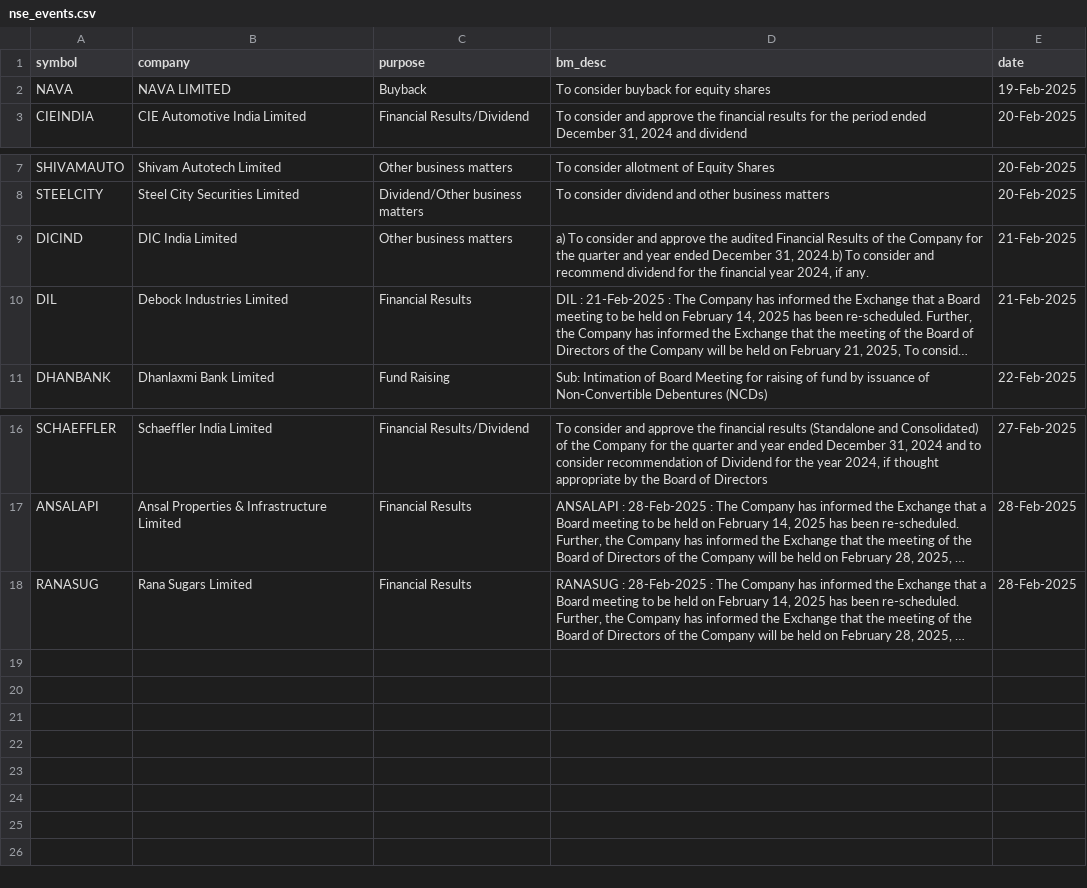
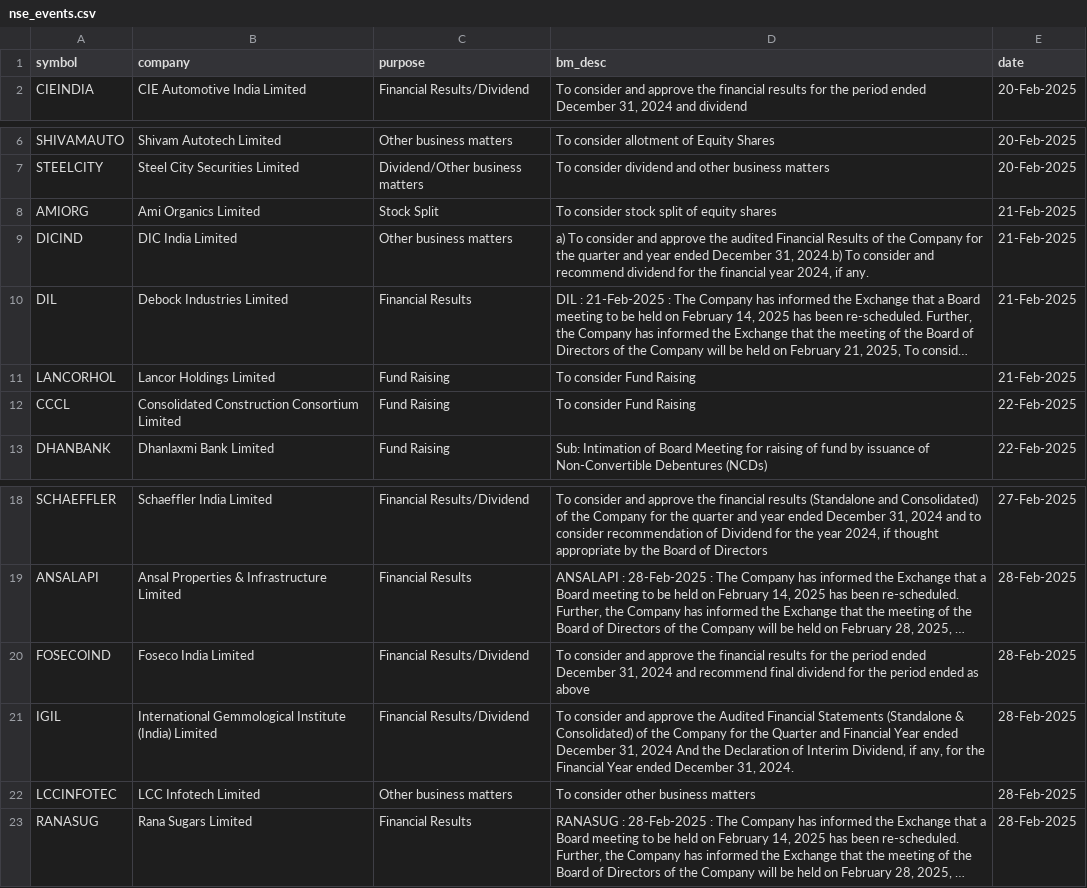
Before and after one commit to tsrajpurohit/event, a CSV file: nse_events.csv, drawn as a sheet; only a part is shown, gaps mark what is left out; long unchanged cells end in …; removed rows and columns are numbered as before the commit, all else as after; the diff names each change by its address in the sheet, - before the commit and + after, or states it on an @@ line.

```diff
--- a/nse_events.csv
+++ b/nse_events.csv
-row 2: NAVA | NAVA LIMITED | Buyback | To consider buyback for equity shares | 19-Feb-2025
+row 8: AMIORG | Ami Organics Limited | Stock Split | To consider stock split of equity shares | 21-Feb-2025
+row 11: LANCORHOL | Lancor Holdings Limited | Fund Raising | To consider Fund Raising | 21-Feb-2025
+row 12: CCCL | Consolidated Construction Consortium Limited | Fund Raising | To consider Fund Raising | 22-Feb-2025
+row 20: FOSECOIND | Foseco India Limited | Financial Results/Dividend | To consider and approve the financial results for the period ended December 31, 2024 and recommend final dividend for the period ended as above | 28-Feb-2025
+row 21: IGIL | International Gemmological Institute (India) Limited | Financial Results/Dividend | To consider and approve the Audited Financial Statements (Standalone & Consolidated) of the Company for the Quarter and Financial Year ended December 31, 2024 And the Declaration of Interim Dividend, if any, for the Financial Year ended December 31, 2024. | 28-Feb-2025
+row 22: LCCINFOTEC | LCC Infotech Limited | Other business matters | To consider other business matters | 28-Feb-2025
```
Also changed, not shown: bulk_deals.csv, 1 other file.
